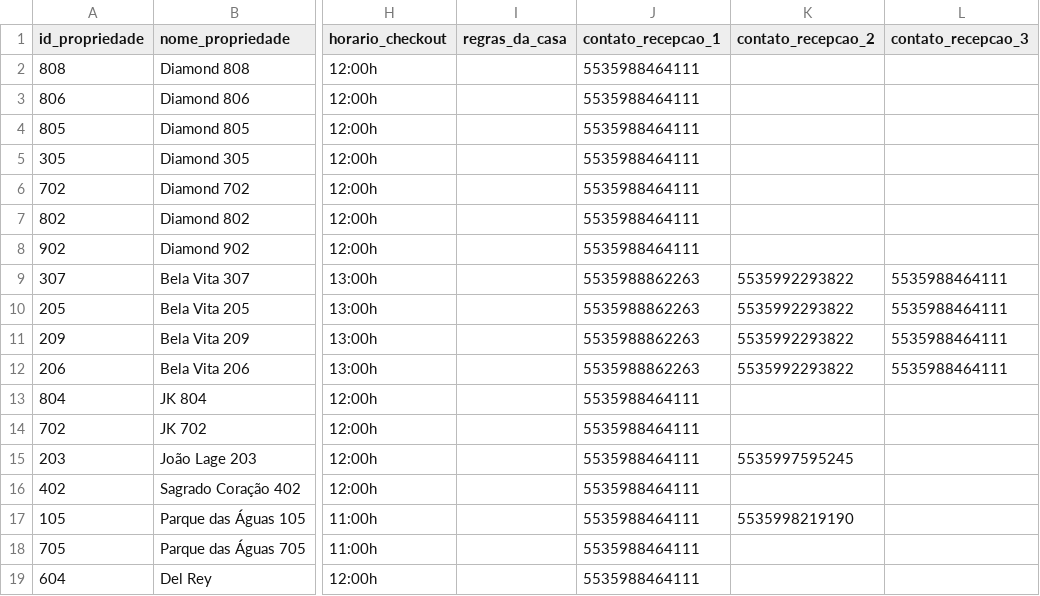
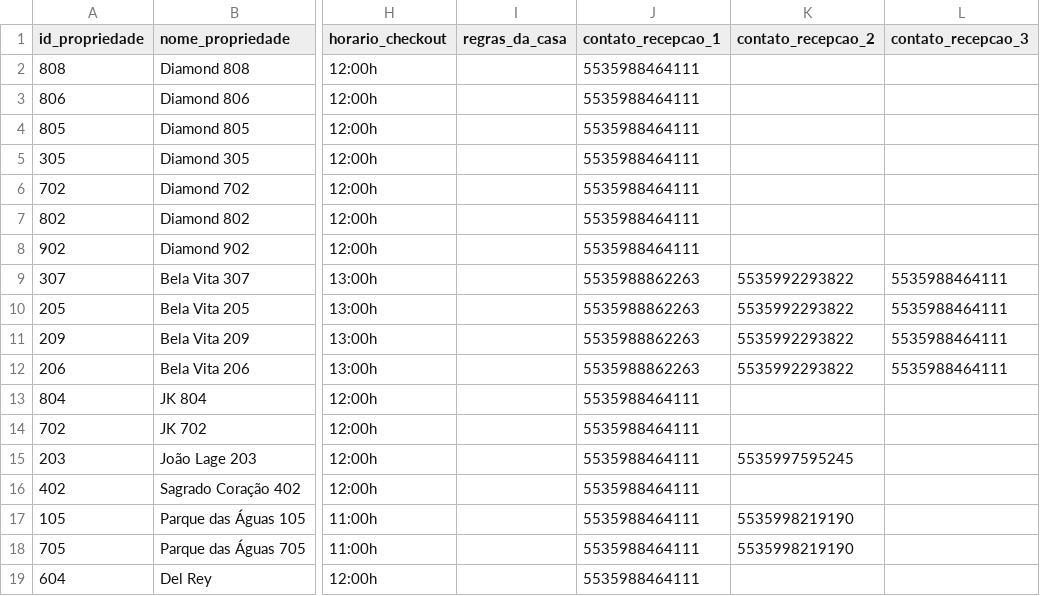
Before and after one commit to Stay22LTDA/arquivos-stay22, a CSV file: cadastro_propriedades.csv, drawn as a sheet; only a part is shown, gaps mark what is left out; the diff names each change by its address in the sheet, - before the commit and + after, or states it on an @@ line.

Commit message:
Update cadastro_propriedades.csv

```diff
--- a/cadastro_propriedades.csv
+++ b/cadastro_propriedades.csv
-K18 (contato_recepcao_2): (empty)
+K18 (contato_recepcao_2): 5535998219190
```
